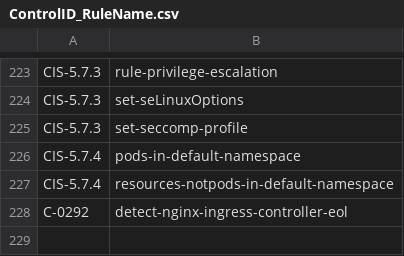
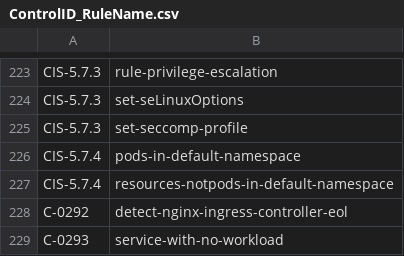
Before and after one commit to kubescape/regolibrary, a CSV file: ControlID_RuleName.csv, drawn as a sheet; only a part is shown, gaps mark what is left out; the diff names each change by its address in the sheet, - before the commit and + after, or states it on an @@ line.

```diff
--- a/ControlID_RuleName.csv
+++ b/ControlID_RuleName.csv
+row 229: C-0293 | service-with-no-workload
```
Also changed, not shown: FWName_CID_CName.csv, 2 other files.
